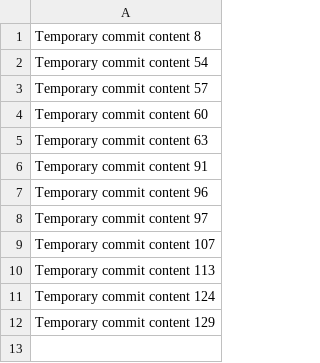
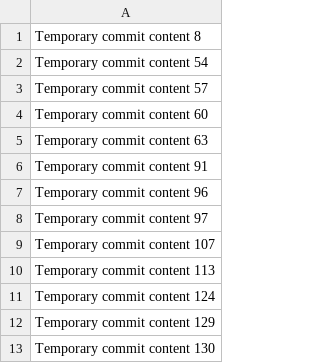
Before and after one commit to Fagner85/repo-687-y, a CSV file: data.csv, drawn as a sheet.

```diff
--- a/data.csv
+++ b/data.csv
@@ -12 +12,2 @@ Temporary commit content 124
 Temporary commit content 129
+Temporary commit content 130
```
